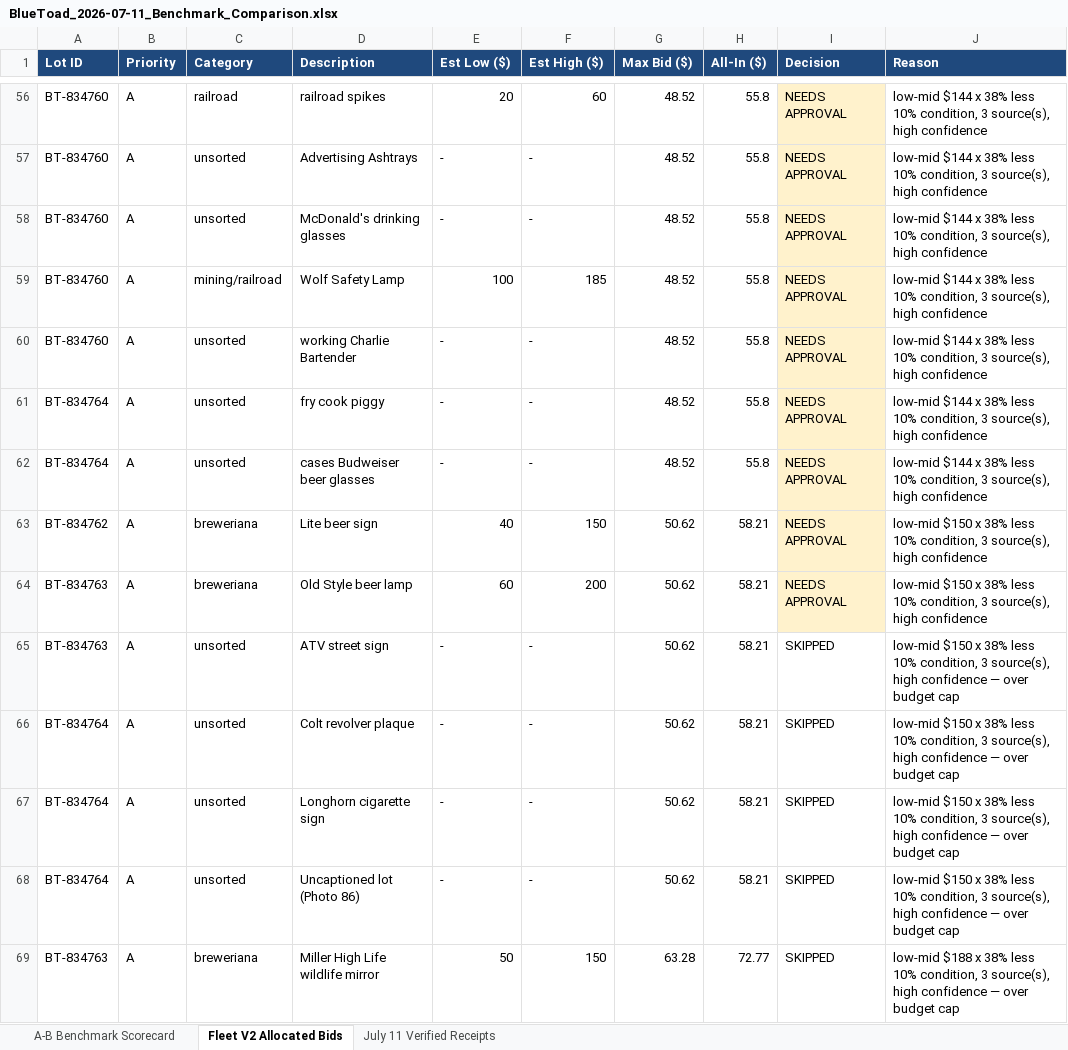
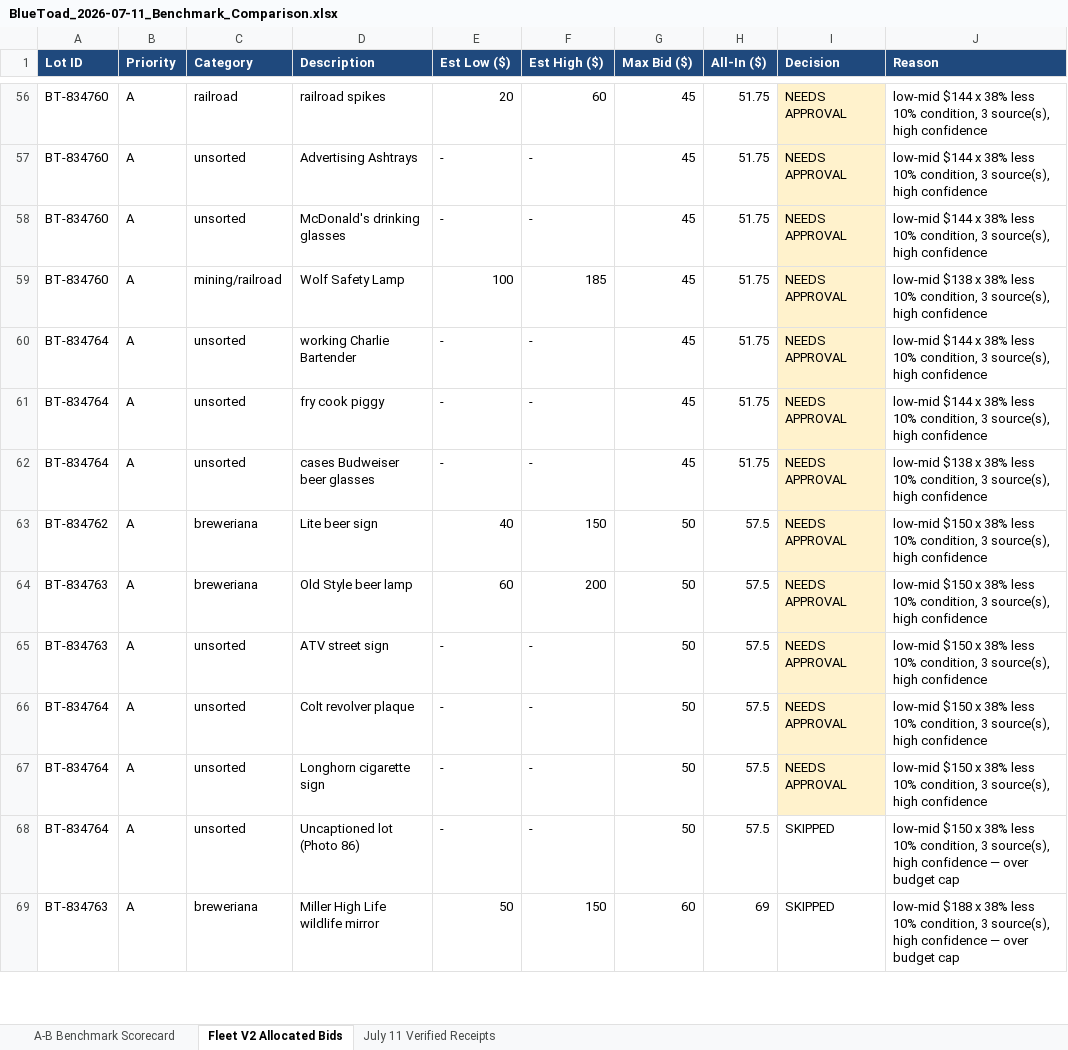
Before and after one commit to TheScottyB/blue-toad-fleet, an Excel workbook: data/BlueToad_2026-07-11_Benchmark_Comparison.xlsx, sheet Fleet V2 Allocated Bids, drawn as a sheet; only a part is shown, gaps mark what is left out; values as stored, in another font and other column widths than the file's, no borders; the diff covers the shown part only; the diff names each change by its address in the sheet, - before the commit and + after, or states it on an @@ line.

```diff
--- a/data/BlueToad_2026-07-11_Benchmark_Comparison.xlsx (sheet Fleet V2 Allocated Bids)
+++ b/data/BlueToad_2026-07-11_Benchmark_Comparison.xlsx (sheet Fleet V2 Allocated Bids)
-G56:G62 (Max Bid ($)): 48.52
+G56:G62 (Max Bid ($)): 45
-H56:H62 (All-In ($)): 55.8
+H56:H62 (All-In ($)): 51.75
-J59 (Reason): low-mid $144 x 38%…
+J59 (Reason): low-mid $138 x 38%…
-A60 (Lot ID): BT-834760
+A60 (Lot ID): BT-834764
-J62 (Reason): low-mid $144 x 38%…
+J62 (Reason): low-mid $138 x 38%…
-G63:G68 (Max Bid ($)): 50.62
+G63:G68 (Max Bid ($)): 50
-H63:H68 (All-In ($)): 58.21
+H63:H68 (All-In ($)): 57.5
-I65:I67 (Decision): SKIPPED
+I65:I67 (Decision): NEEDS APPROVAL
-I65:I67 fill: none
+I65:I67 fill: #FFF2CC
-J65:J67 (Reason): …high confidence — over budget cap
+J65:J67 (Reason): …high confidence
-G69 (Max Bid ($)): 63.28
+G69 (Max Bid ($)): 60
-H69 (All-In ($)): 72.77
+H69 (All-In ($)): 69
```
Also changed, not shown: 192 edited cells and cell formats elsewhere in this sheet, sheet A-B Benchmark Scorecard, 9 other files.
